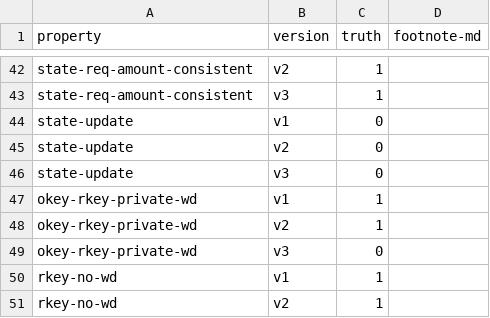
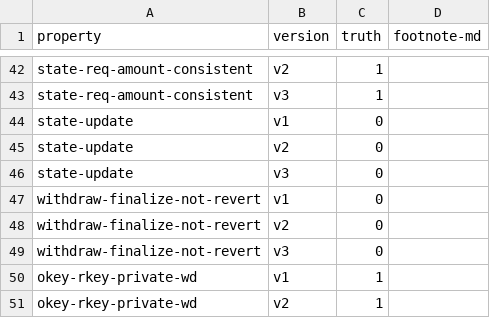
Before and after one commit to fiaravia/contracts-verification-benchmark, a CSV file: contracts/vault/ground-truth.csv, drawn as a sheet; only a part is shown, gaps mark what is left out; the shorter side is filled out with more unchanged rows.

Commit message:
vault: withdraw-finalize-not-revert

```diff
--- a/contracts/vault/ground-truth.csv
+++ b/contracts/vault/ground-truth.csv
@@ -46,2 +46,5 @@ state-update,v2,0,
 state-update,v3,0,
+withdraw-finalize-not-revert,v1,0,
+withdraw-finalize-not-revert,v2,0,
+withdraw-finalize-not-revert,v3,0,
 okey-rkey-private-wd,v1,1,
```
Also changed, not shown: 2 other files.
